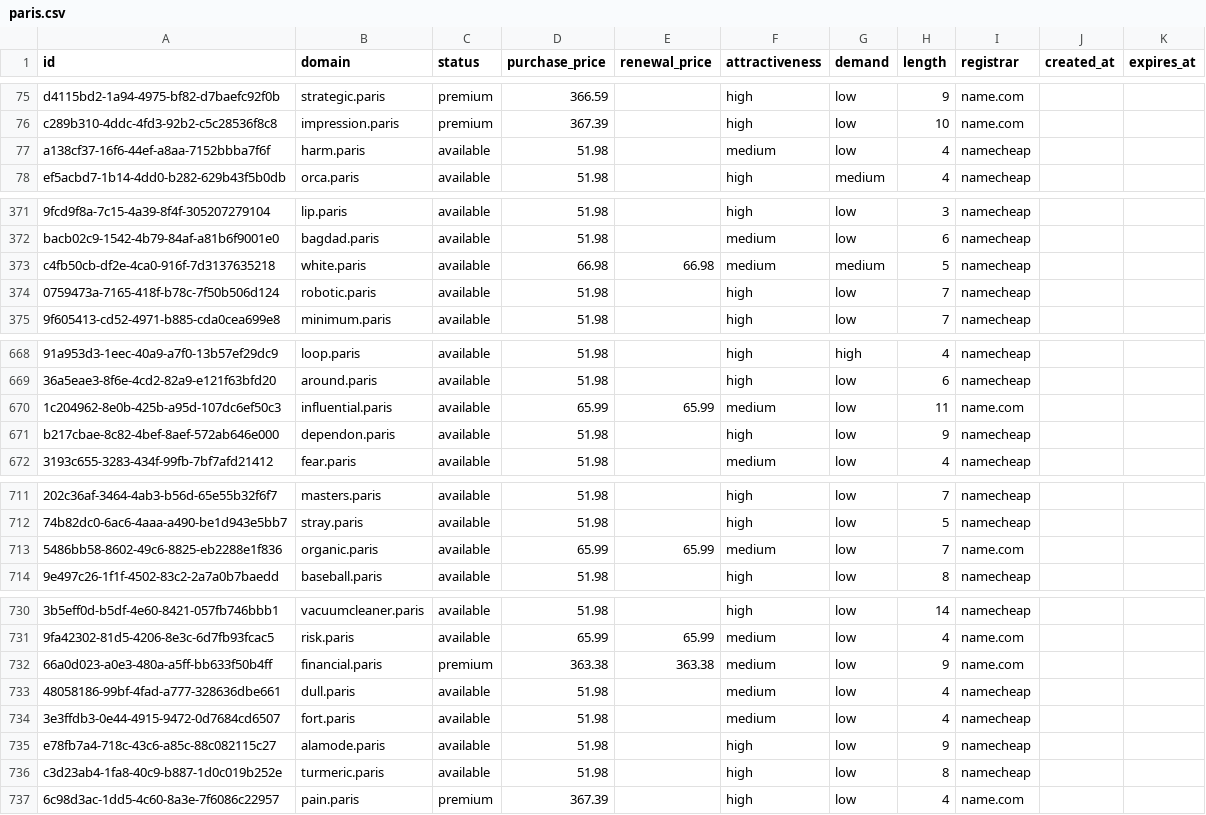
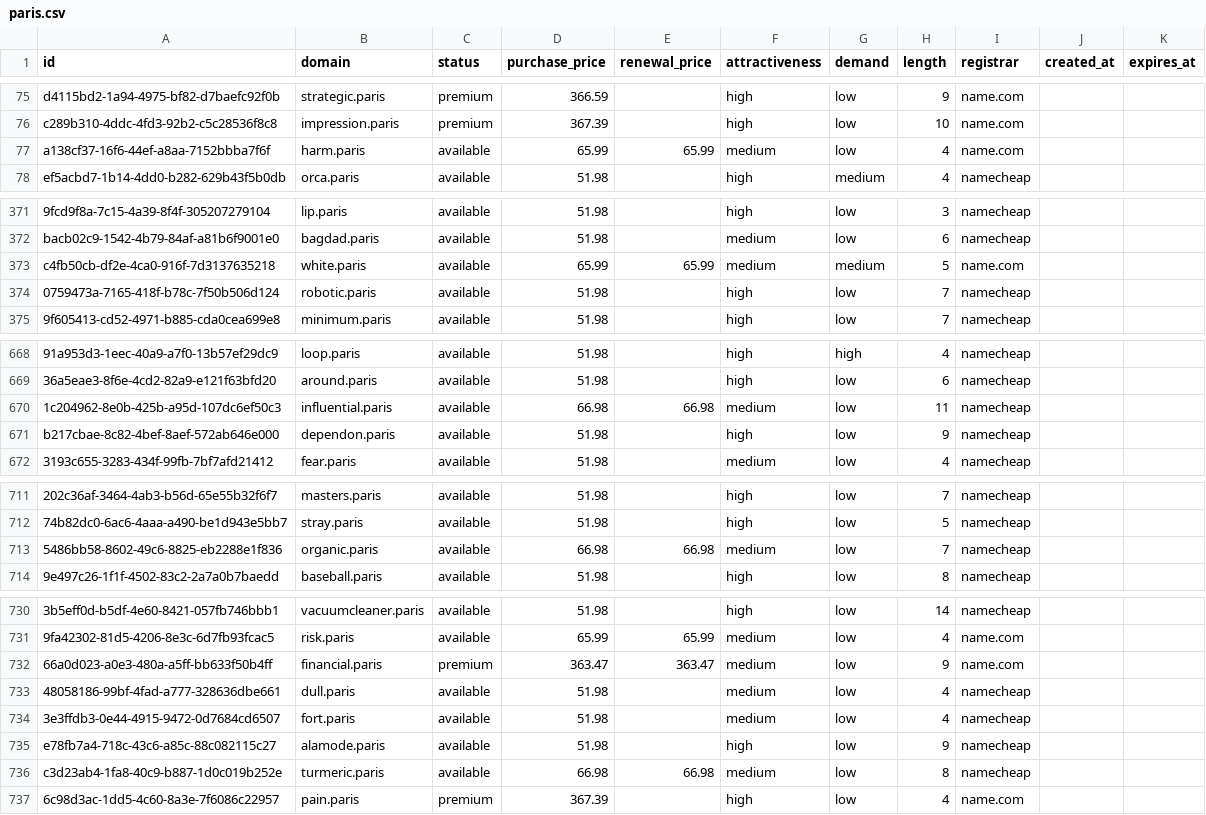
Before and after one commit to UniqueDomains/paris-oneword-domains, a CSV file: paris.csv, drawn as a sheet; only a part is shown, gaps mark what is left out; the diff covers the shown part only; the diff names each change by its address in the sheet, - before the commit and + after, or states it on an @@ line.

Commit message:
Domains update

```diff
--- a/paris.csv
+++ b/paris.csv
-D77 (purchase_price): 51.98
+D77 (purchase_price): 65.99
-E77 (renewal_price): (empty)
+E77 (renewal_price): 65.99
-I77 (registrar): namecheap
+I77 (registrar): name.com
-D373 (purchase_price): 66.98
+D373 (purchase_price): 65.99
-E373 (renewal_price): 66.98
+E373 (renewal_price): 65.99
-I373 (registrar): namecheap
+I373 (registrar): name.com
-D670 (purchase_price): 65.99
+D670 (purchase_price): 66.98
-E670 (renewal_price): 65.99
+E670 (renewal_price): 66.98
-I670 (registrar): name.com
+I670 (registrar): namecheap
-D713 (purchase_price): 65.99
+D713 (purchase_price): 66.98
-E713 (renewal_price): 65.99
+E713 (renewal_price): 66.98
-I713 (registrar): name.com
+I713 (registrar): namecheap
-D732 (purchase_price): 363.38
+D732 (purchase_price): 363.47
-E732 (renewal_price): 363.38
+E732 (renewal_price): 363.47
-D736 (purchase_price): 51.98
+D736 (purchase_price): 66.98
-E736 (renewal_price): (empty)
+E736 (renewal_price): 66.98
-F736 (attractiveness): high
+F736 (attractiveness): medium
```
Also changed, not shown: 19 edited cells elsewhere in this file, 4 other files.
